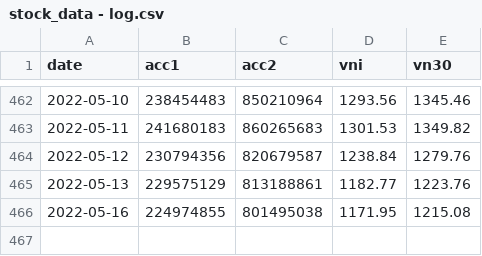
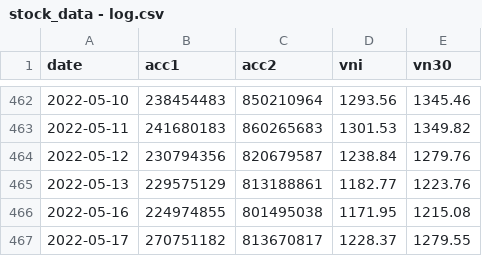
Before and after one commit to anhtuan23/stock_tracker, a CSV file: stock_data - log.csv, drawn as a sheet; only a part is shown, gaps mark what is left out.

Commit message:
update data

```diff
--- a/stock_data - log.csv
+++ b/stock_data - log.csv
@@ -466 +466,2 @@ date,acc1,acc2,vni,vn30
 2022-05-16,224974855,801495038,1171.95,1215.08
+2022-05-17,270751182,813670817,1228.37,1279.55
```
Also changed, not shown: 3 other files.
